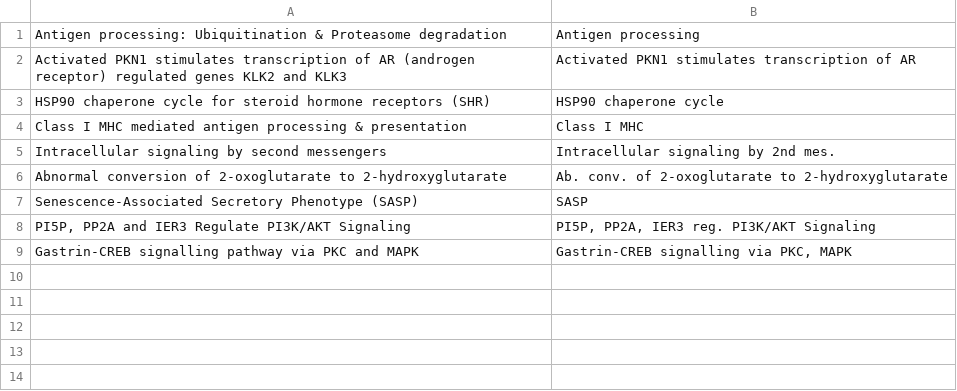
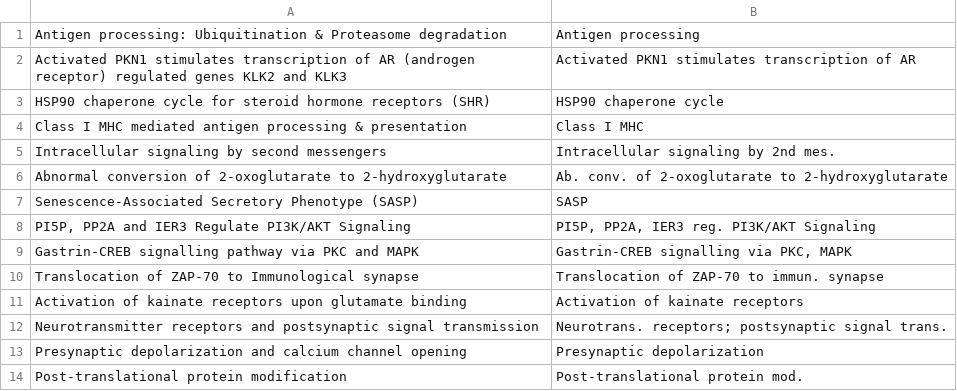
Before and after one commit to Jamie-Dean-Lab/P-Net-Reproducibility-Paper, a CSV file: architecture/plotting/reactome_short_names.csv, drawn as a sheet.

Commit message:
plotting

```diff
--- a/architecture/plotting/reactome_short_names.csv
+++ b/architecture/plotting/reactome_short_names.csv
@@ -9 +9,6 @@ Senescence-Associated Secretory Phenotype (SASP),SASP
 Gastrin-CREB signalling pathway via PKC and MAPK,"Gastrin-CREB signalling via PKC, MAPK"
+Translocation of ZAP-70 to Immunological synapse, Translocation of ZAP-70 to immun. synapse
+Activation of kainate receptors upon glutamate binding, Activation of kainate receptors
+Neurotransmitter receptors and postsynaptic signal transmission, Neurotrans. receptors; postsynaptic signal trans.
+Presynaptic depolarization and calcium channel opening, Presynaptic depolarization
+Post-translational protein modification, Post-translational protein mod.
```
Also changed, not shown: 3 other files.
